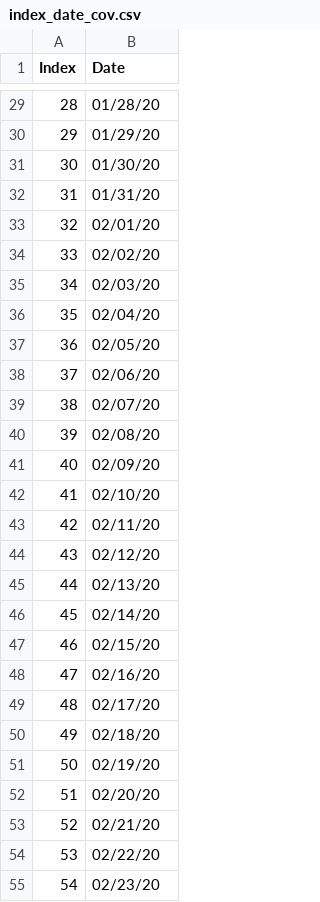
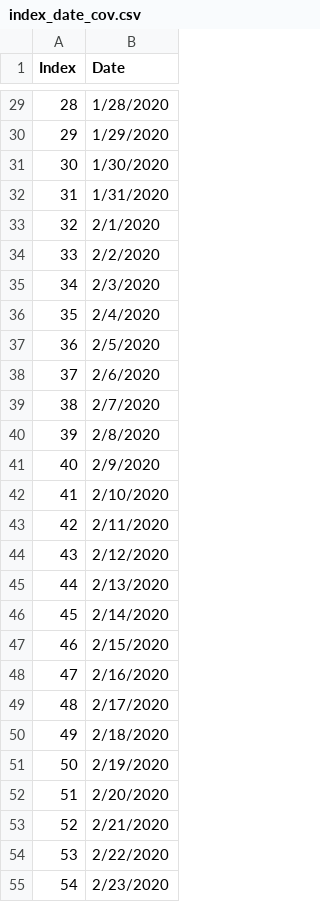
Before and after one commit to ddewolfe/COVID-19_DB_FINAL, a CSV file: index_date_cov.csv, drawn as a sheet; only a part is shown, gaps mark what is left out; the diff covers the shown part only.

Commit message:
updates index_dates

```diff
--- a/index_date_cov.csv
+++ b/index_date_cov.csv
@@ -29,27 +29,27 @@
-28,01/28/20
-29,01/29/20
-30,01/30/20
-31,01/31/20
-32,02/01/20
-33,02/02/20
-34,02/03/20
-35,02/04/20
-36,02/05/20
-37,02/06/20
-38,02/07/20
-39,02/08/20
-40,02/09/20
-41,02/10/20
-42,02/11/20
-43,02/12/20
-44,02/13/20
-45,02/14/20
-46,02/15/20
-47,02/16/20
-48,02/17/20
-49,02/18/20
-50,02/19/20
-51,02/20/20
-52,02/21/20
-53,02/22/20
-54,02/23/20
+28,1/28/2020
+29,1/29/2020
+30,1/30/2020
+31,1/31/2020
+32,2/1/2020
+33,2/2/2020
+34,2/3/2020
+35,2/4/2020
+36,2/5/2020
+37,2/6/2020
+38,2/7/2020
+39,2/8/2020
+40,2/9/2020
+41,2/10/2020
+42,2/11/2020
+43,2/12/2020
+44,2/13/2020
+45,2/14/2020
+46,2/15/2020
+47,2/16/2020
+48,2/17/2020
+49,2/18/2020
+50,2/19/2020
+51,2/20/2020
+52,2/21/2020
+53,2/22/2020
+54,2/23/2020
```
Also changed, not shown: 114 edited cells elsewhere in this file.
